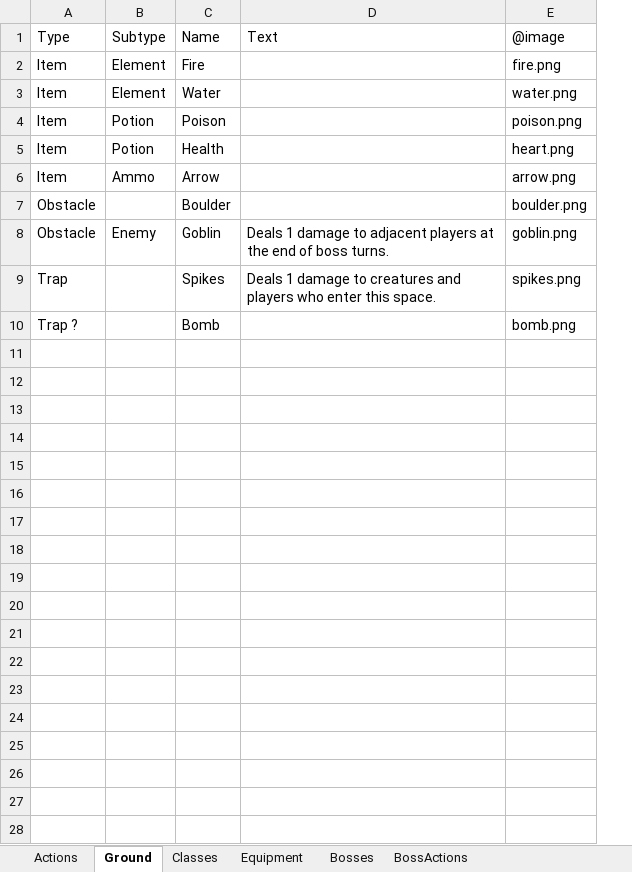
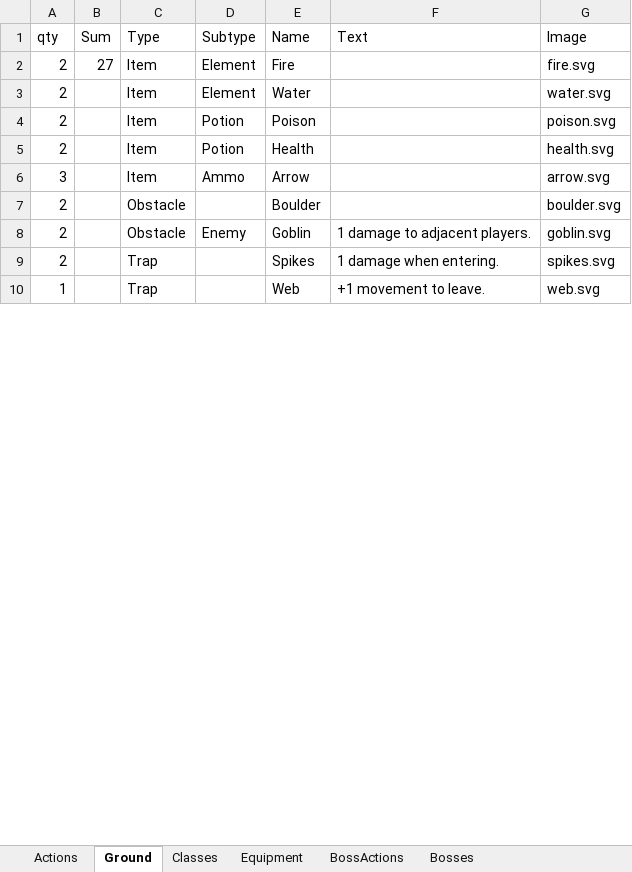
Before and after one commit to stellardoorgames/boss-fight, an Excel workbook: data/BossFight.xlsx, sheet Ground, drawn as a sheet; only a part is shown; values as stored, in another font and other column widths than the file's, no borders; removed rows and columns are numbered as before the commit, all else as after; the diff covers the shown part only; the diff names each change by its address in the sheet, - before the commit and + after, or states it on an @@ line.

```diff
--- a/data/BossFight.xlsx (sheet Ground)
+++ b/data/BossFight.xlsx (sheet Ground)
@@ sheet tab order changed: Actions | Ground | Classes | Equipment | BossActions | Bosses @@
+column A (qty), rows 2-10: 2 | 2 | 2 | 2 | 3 | 2 | 2 | 2 | 1
+column B (Sum), row 2: 27
-column D (Text), rows 8-9: Deals 1 damage to adjacent players at the end of boss turns. | Deals 1 damage to creatures and players who enter this space.
-column E (@image), rows 2-9: fire.png | water.png | poison.png | heart.png | arrow.png | boulder.png | goblin.png | spikes.png
+column F (Text), rows 8-10: 1 damage to adjacent players. | 1 damage when entering. | +1 movement to leave.
+column G (Image), rows 2-10: fire.svg | water.svg | poison.svg | health.svg | arrow.svg | boulder.svg | goblin.svg | spikes.svg | web.svg
-row 10: Trap ? |  | Bomb |  | bomb.png
-row 10: (empty)
+row 10: 1 |  | Trap |  | Web | +1 movement to leave. | web.svg
-row 12: (empty)
-row 13: (empty)
-row 14: (empty)
-row 15: (empty)
-row 16: (empty)
-row 17: (empty)
-row 18: (empty)
-row 19: (empty)
-row 20: (empty)
-row 21: (empty)
-row 22: (empty)
-row 23: (empty)
-row 24: (empty)
-row 25: (empty)
-row 26: (empty)
-row 27: (empty)
-row 28: (empty)
```
Also changed, not shown: 5 added rows and 37 removed rows elsewhere in this sheet, sheet Actions, sheet Classes, sheet BossActions, sheet Equipment, 46 other files.
